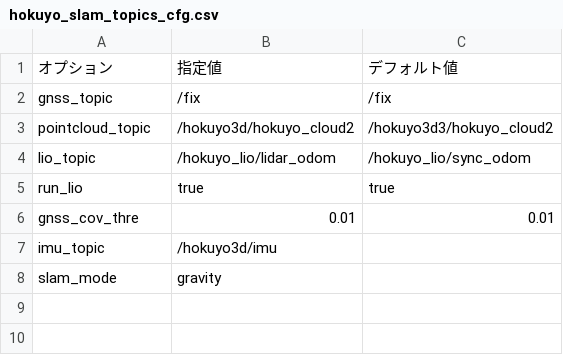
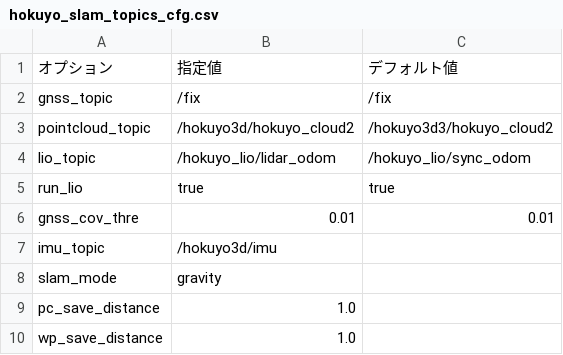
Before and after one commit to hokuyo-rd-release/hokuyo_navigation2, a CSV file: config/hokuyo_slam_topics_cfg.csv, drawn as a sheet.

Commit message:
04/23 add pc save and wp save distance

```diff
--- a/config/hokuyo_slam_topics_cfg.csv
+++ b/config/hokuyo_slam_topics_cfg.csv
@@ -8 +8,3 @@ imu_topic,/hokuyo3d/imu
 slam_mode,gravity
+pc_save_distance,1.0
+wp_save_distance,1.0
```
Also changed, not shown: 1 other file.
